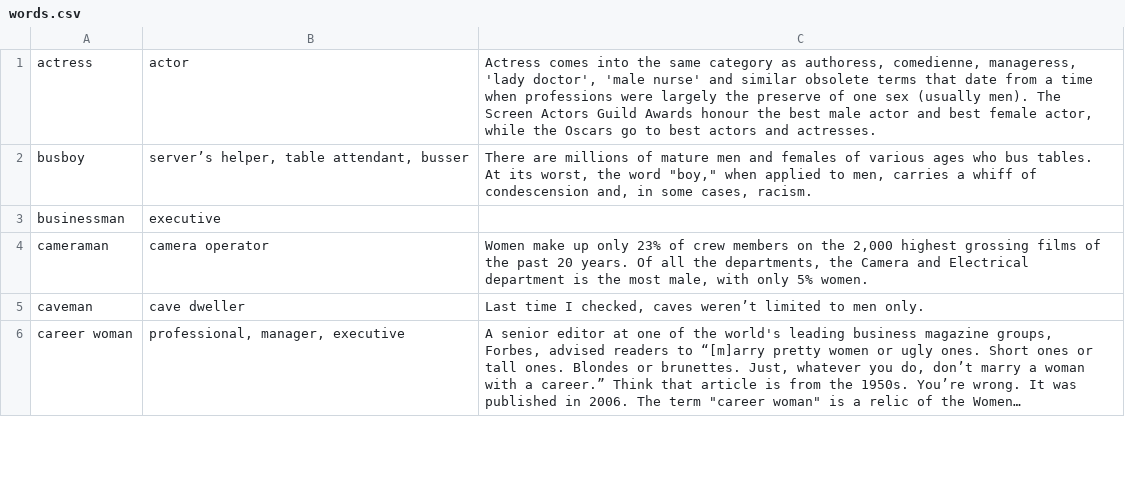
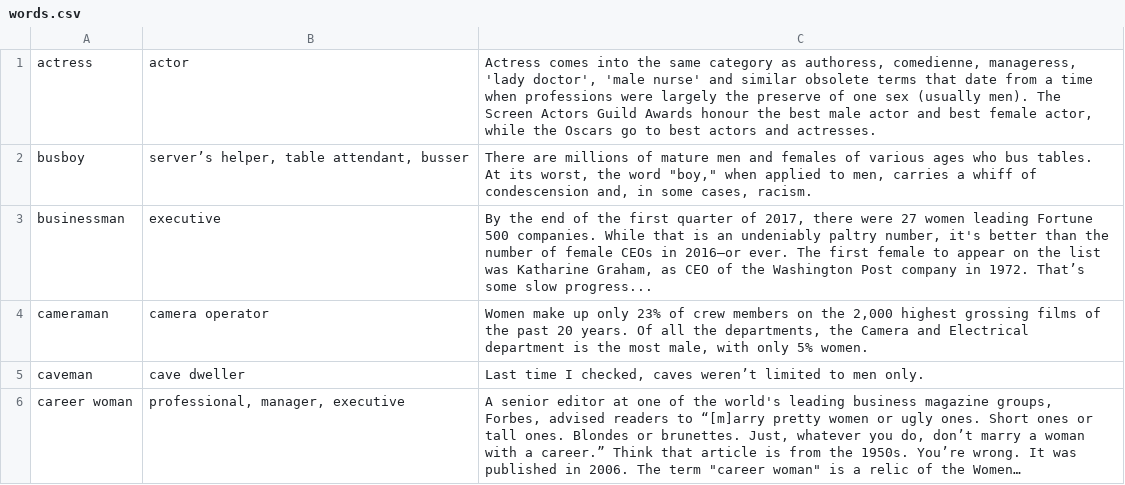
Before and after one commit to natalie-perret/gender-neutralise, a CSV file: words.csv, drawn as a sheet; only a part is shown; long unchanged cells end in ….

Commit message:
Full list of words showing onload

```diff
--- a/words.csv
+++ b/words.csv
@@ -2,3 +2,3 @@ actress,actor,"Actress comes into the same category as authoress, comedienne, ma
 busboy,"server’s helper, table attendant, busser","There are millions of mature men and females of various ages who bus tables. At its worst, the word ""boy,"" when applied to men, carries a whiff of condescension and, in some cases, racism."
-businessman,executive,
+businessman,executive,"By the end of the first quarter of 2017, there were 27 women leading Fortune 500 companies. While that is an undeniably paltry number, it's better than the number of female CEOs in 2016—or ever. The first female to appear on the list was Katharine Graham, as CEO of the Washington Post company in 1972. That’s some slow progress..."
 cameraman,camera operator,"Women make up only 23% of crew members on the 2,000 highest grossing films of the past 20 years. Of all the departments, the Camera and Electrical department is the most male, with only 5% women."
```
Also changed, not shown: 9 other files.
